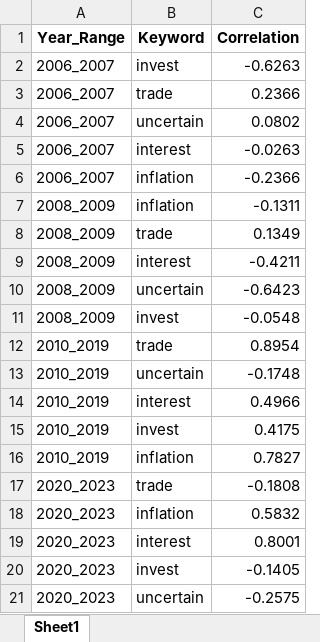
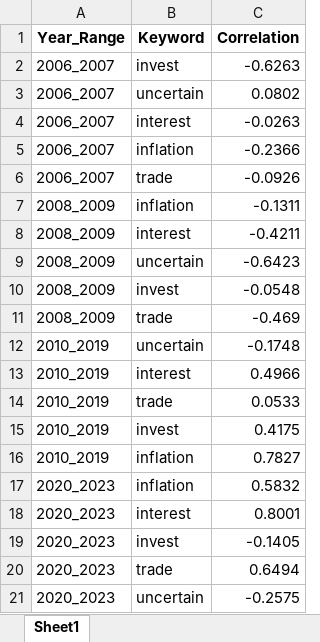
Before and after one commit to KyleNabors/Finance-ML-Modeling, an Excel workbook: Models/Fed Models/Four Models/Correlation Table/Correlation Table Fed Funds.xlsx, sheet Sheet1, drawn as a sheet; values as stored, in another font and other column widths than the file's, no borders; removed rows and columns are numbered as before the commit, all else as after; the diff names each change by its address in the sheet, - before the commit and + after, or states it on an @@ line.

```diff
--- a/Models/Fed Models/Four Models/Correlation Table/Correlation Table Fed Funds.xlsx (sheet Sheet1)
+++ b/Models/Fed Models/Four Models/Correlation Table/Correlation Table Fed Funds.xlsx (sheet Sheet1)
-row 3: 2006_2007 | trade | 0.2366
+row 6: 2006_2007 | trade | -0.0926
-row 8: 2008_2009 | trade | 0.1349
-row 12: 2010_2019 | trade | 0.8954
+row 11: 2008_2009 | trade | -0.469
+row 14: 2010_2019 | trade | 0.0533
-row 17: 2020_2023 | trade | -0.1808
+row 20: 2020_2023 | trade | 0.6494
```
Also changed, not shown: Models/Fed Models/Four Models/Correlation Table/Correlation Table SP500 Change.xlsx, Models/Fed Models/Four Models/Correlation Table/Correlation Table SP500.xlsx, 35 other files.
